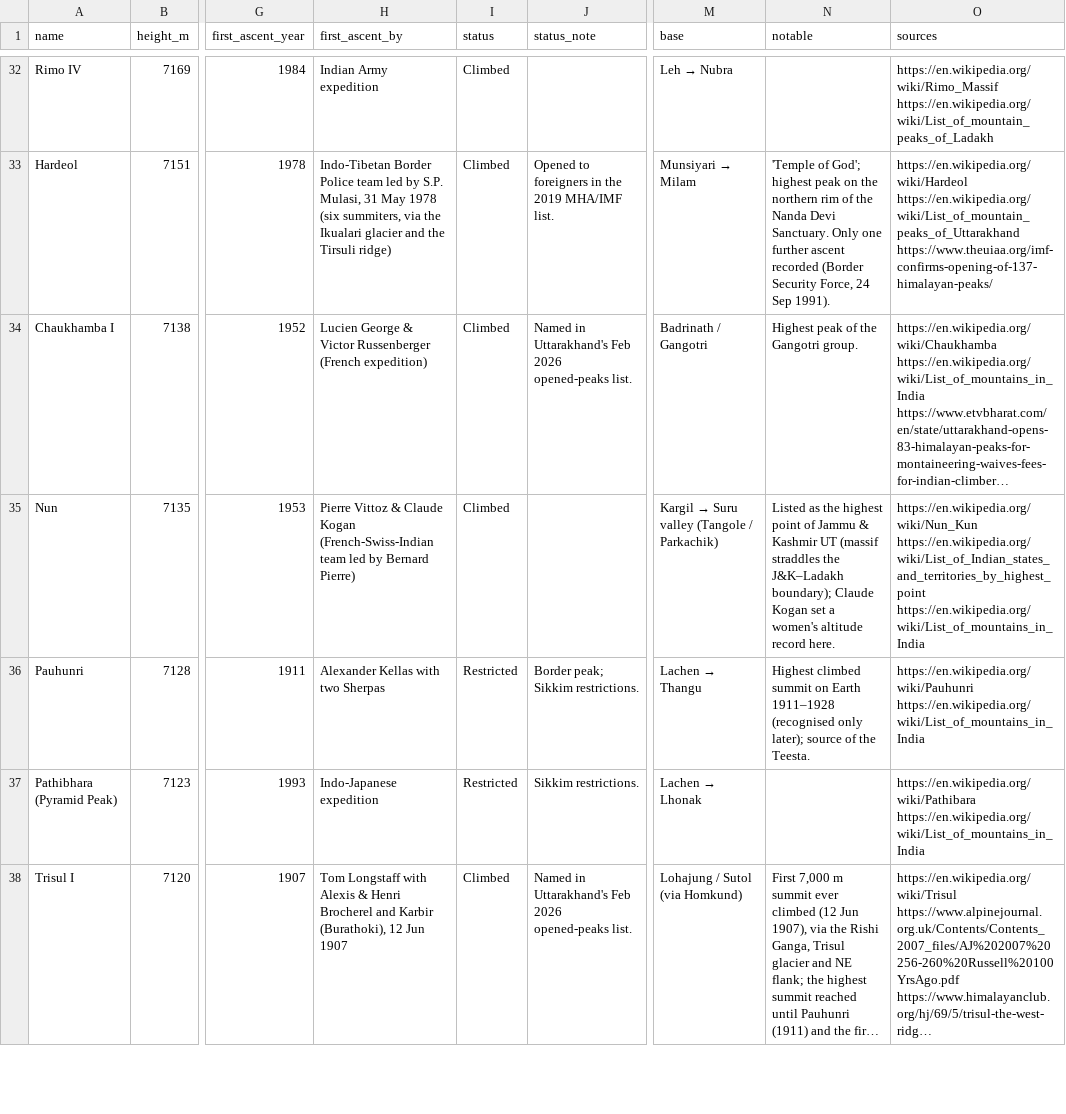
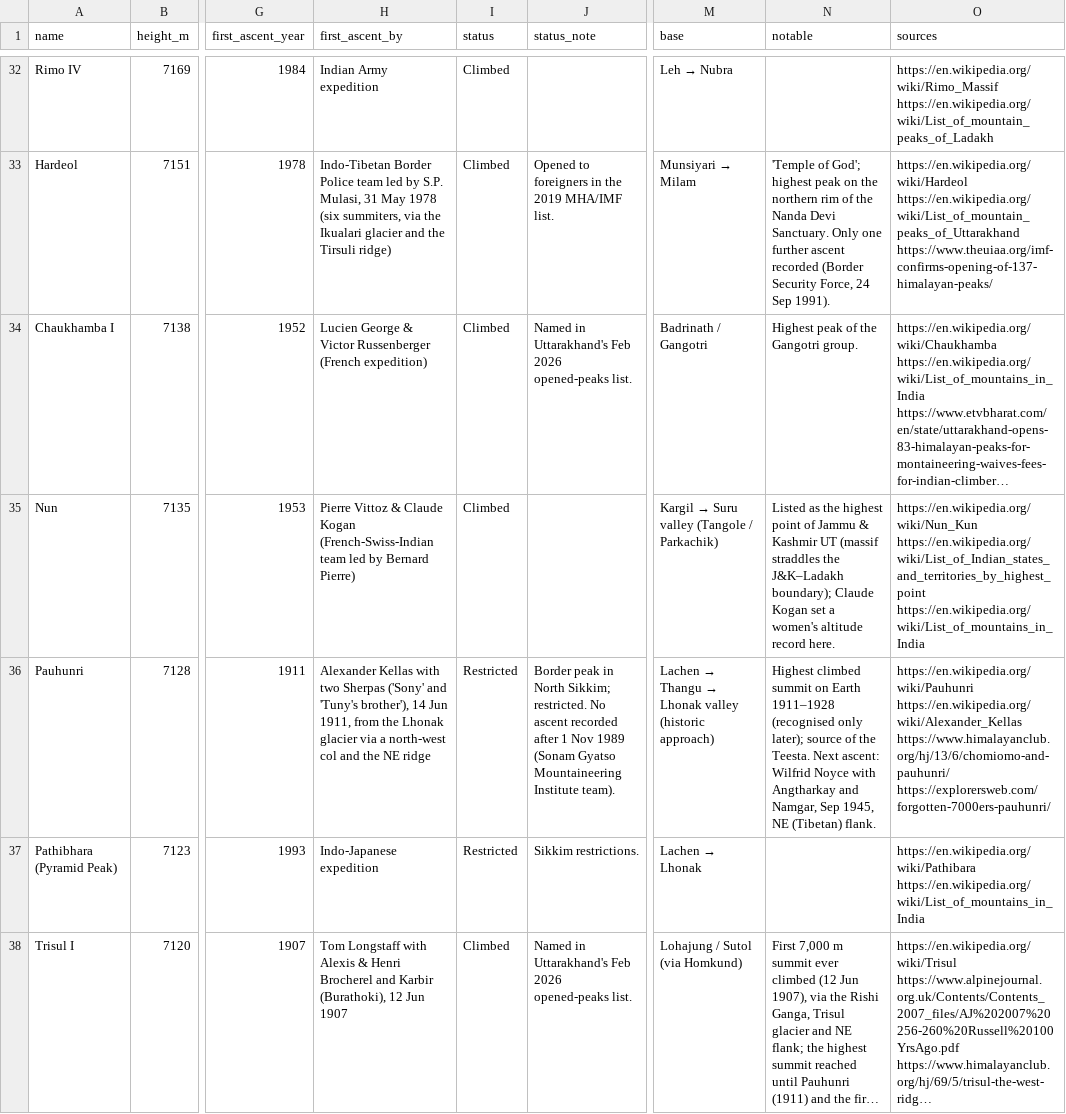
Before and after one commit to sushilg5ss/Suzu-Travels, a CSV file: mountain-kit/data/india-peaks.csv, drawn as a sheet; only a part is shown, gaps mark what is left out; long unchanged cells end in …; the diff covers the shown part only; the diff names each change by its address in the sheet, - before the commit and + after, or states it on an @@ line.

Commit message:
research: fact packs gorichen, pauhunri, nanda-ghunti; add Nanda Ghunti to dataset; shilla BMC source

```diff
--- a/mountain-kit/data/india-peaks.csv
+++ b/mountain-kit/data/india-peaks.csv
-H36 (first_ascent_by): …two Sherpas
+H36 (first_ascent_by): …two Sherpas ('Sony' and 'Tuny's brother'), 14 Jun 1911, from the Lhonak glacier via a north-west col and the NE ridge
-J36 (status_note): Border peak; Sikkim restrictions.
+J36 (status_note): Border peak in North Sikkim; restricted. No ascent recorded after 1 Nov 1989 (Sonam Gyatso Mountaineering Institute team).
@@ M36 (base): Lachen → Thangu → Lachen → Thangu → Lhonak valley (historic approach) @@
-N36 (notable): …the Teesta.
+N36 (notable): …the Teesta. Next ascent: Wilfrid Noyce with Angtharkay and Namgar, Sep 1945, NE (Tibetan) flank.
-O36 (sources): https://en.wikipedia.org/wiki/Pauhunri https://en.wikipedia.org/wiki/List_of_mountains_in_India
+O36 (sources): https://en.wikipedia.org/wiki/Pauhunri https://en.wikipedia.org/wiki/Alexander_Kellas https://www.himalayanclub.org/hj/13/6/chomiomo-and-pauhunri/ https://explorersweb.com/forgotten-7000ers-pauhunri/
```
Also changed, not shown: 1 added row and 4 edited cells elsewhere in this file, 10 other files.
